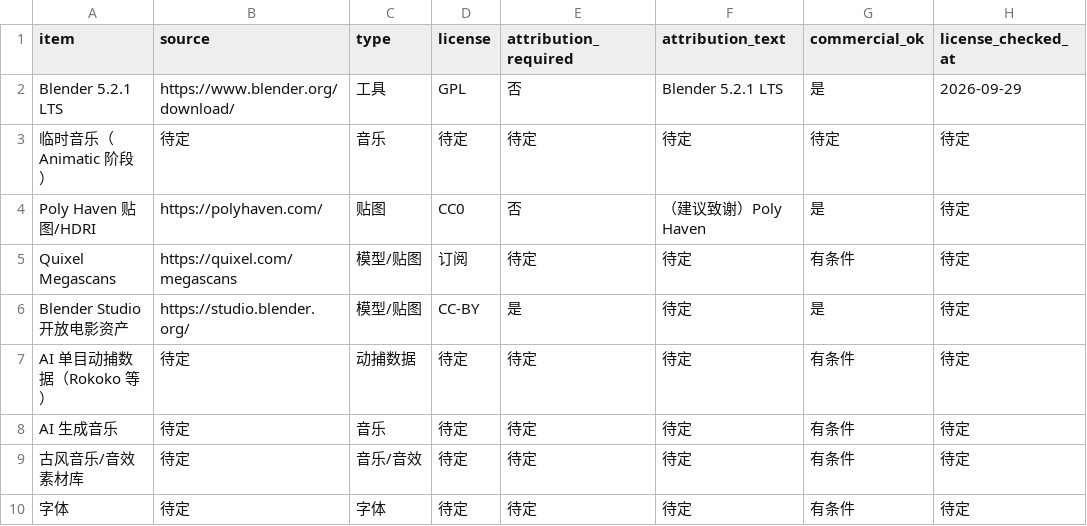
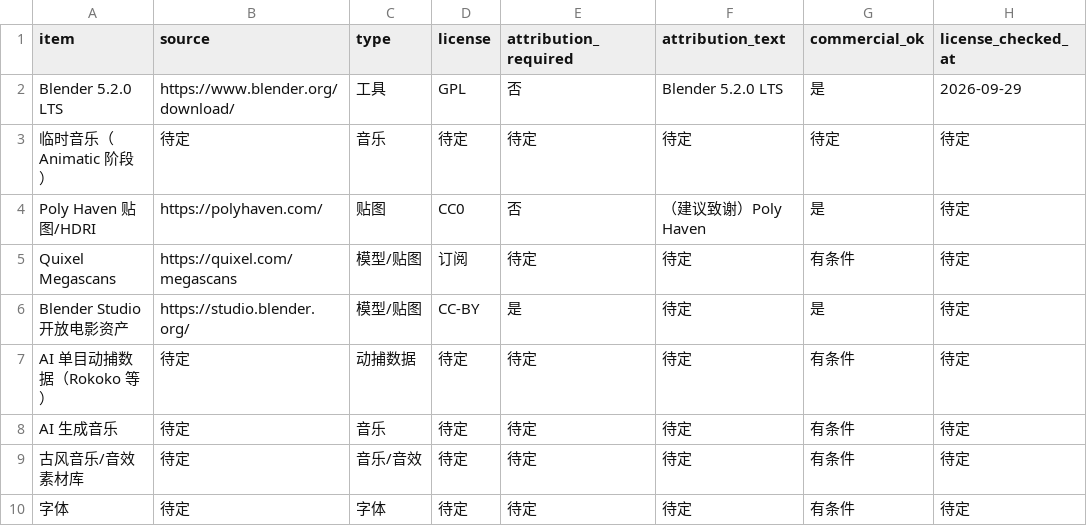
Before and after one commit to fred29910/ppsk, a CSV file: 00_project/bible/licensing.csv, drawn as a sheet; only a part is shown; the diff names each change by its address in the sheet, - before the commit and + after, or states it on an @@ line.

Commit message:
docs：Bible 补性能预算 + CR-001 追认 + README/plan/licensing 同步
锁定版本 5.2.0（CR-001，dev build fbe6228777e7）。
plan §22.1 两处失实勾选已修正；§22.2 的 probe 上限保持未勾（未实测）。

```diff
--- a/00_project/bible/licensing.csv
+++ b/00_project/bible/licensing.csv
-A2 (item): Blender 5.2.1 LTS
+A2 (item): Blender 5.2.0 LTS
-F2 (attribution_text): Blender 5.2.1 LTS
+F2 (attribution_text): Blender 5.2.0 LTS
```
Also changed, not shown: 4 other files.
